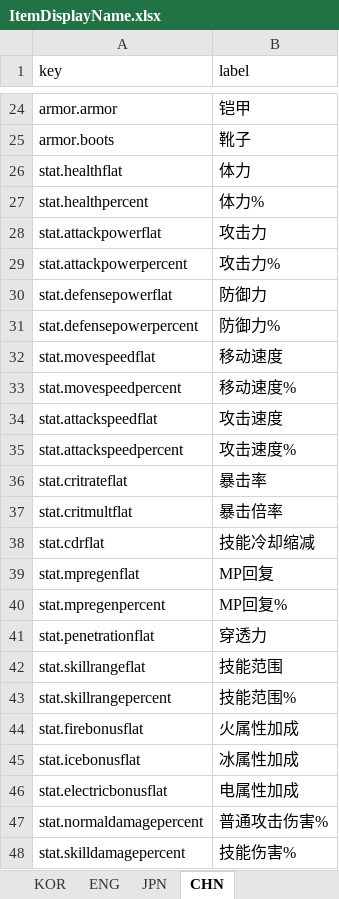
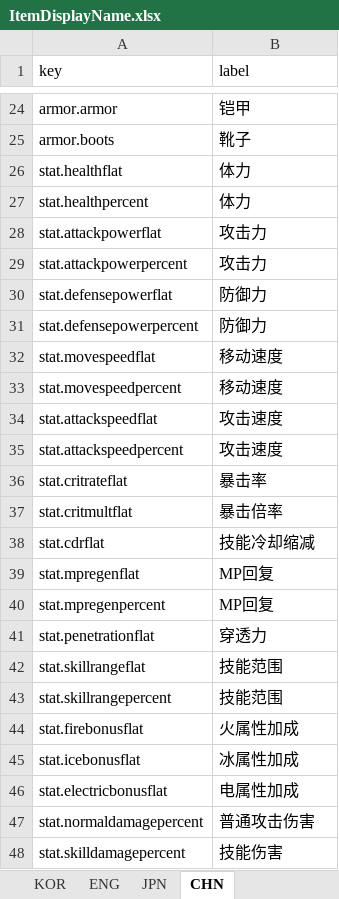
Before and after one commit to jolab4723/Project2, an Excel workbook: Assets/Resources/DataFiles/ItemData/1. ExcelFile/ItemDisplayName.xlsx, sheet CHN, drawn as a sheet; only a part is shown, gaps mark what is left out; values as stored, in another font and other column widths than the file's, no borders; the diff names each change by its address in the sheet, - before the commit and + after, or states it on an @@ line.

```diff
--- a/Assets/Resources/DataFiles/ItemData/1. ExcelFile/ItemDisplayName.xlsx (sheet CHN)
+++ b/Assets/Resources/DataFiles/ItemData/1. ExcelFile/ItemDisplayName.xlsx (sheet CHN)
-B27 (label): 体力%
+B27 (label): 体力
-B29 (label): 攻击力%
+B29 (label): 攻击力
-B31 (label): 防御力%
+B31 (label): 防御力
-B33 (label): 移动速度%
+B33 (label): 移动速度
-B35 (label): 攻击速度%
+B35 (label): 攻击速度
-B40 (label): MP回复%
+B40 (label): MP回复
-B43 (label): 技能范围%
+B43 (label): 技能范围
-B47 (label): 普通攻击伤害%
+B47 (label): 普通攻击伤害
-B48 (label): 技能伤害%
+B48 (label): 技能伤害
```
Also changed, not shown: sheet ENG, sheet KOR, sheet JPN, 9 other files.
